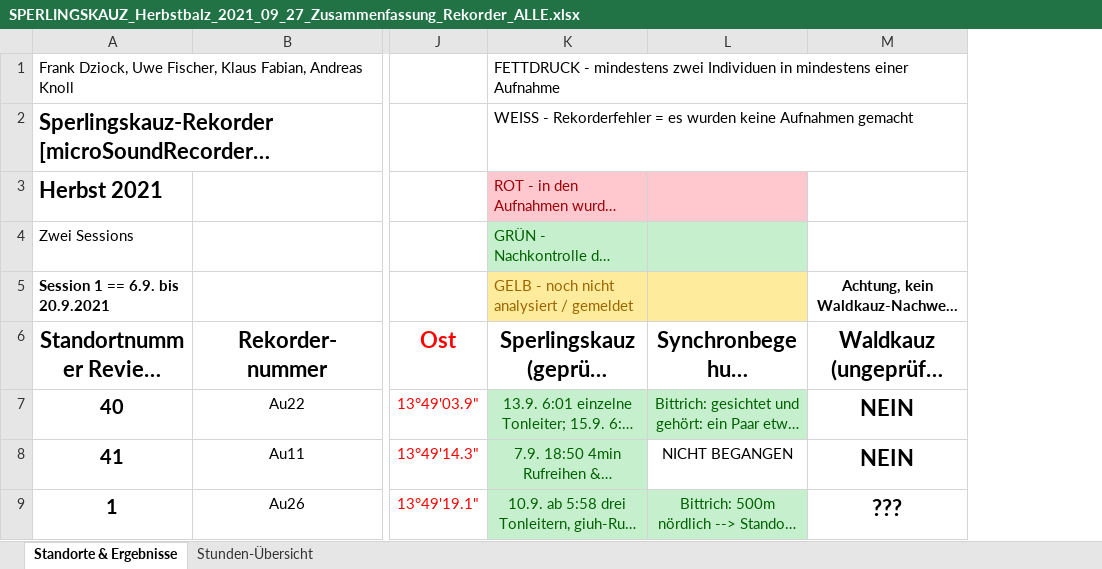
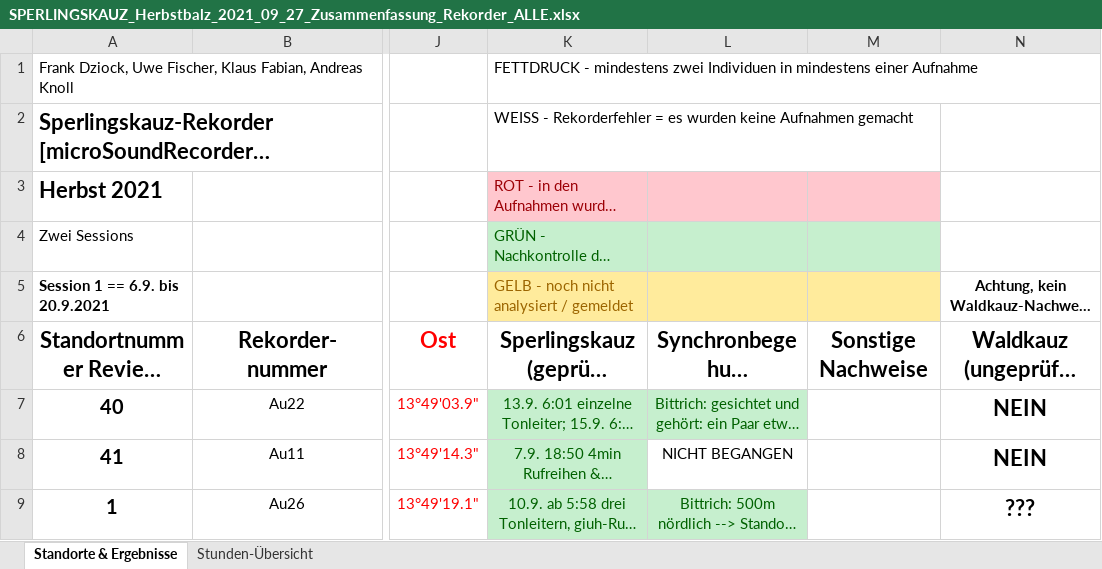
Before and after one commit to DD4WH/monitoR, an Excel workbook: AK/SPERLINGSKAUZ_Herbstbalz_2021_09_27_Zusammenfassung_Rekorder_ALLE.xlsx, sheet Standorte & Ergebnisse, drawn as a sheet; only a part is shown, gaps mark what is left out; long unchanged cells end in …; values as stored, in another font and other column widths than the file's, no borders; the diff names each change by its address in the sheet, - before the commit and + after, or states it on an @@ line.

Commit message:
Add files via upload

```diff
--- a/AK/SPERLINGSKAUZ_Herbstbalz_2021_09_27_Zusammenfassung_Rekorder_ALLE.xlsx (sheet Standorte & Ergebnisse)
+++ b/AK/SPERLINGSKAUZ_Herbstbalz_2021_09_27_Zusammenfassung_Rekorder_ALLE.xlsx (sheet Standorte & Ergebnisse)
+column M, row 6: Sonstige Nachweise
```
